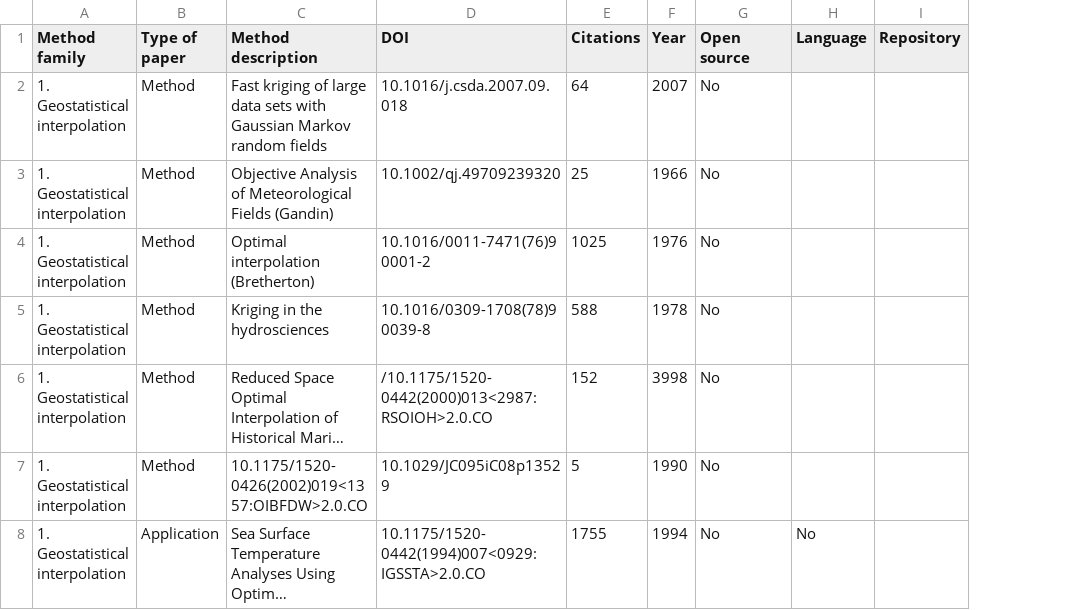
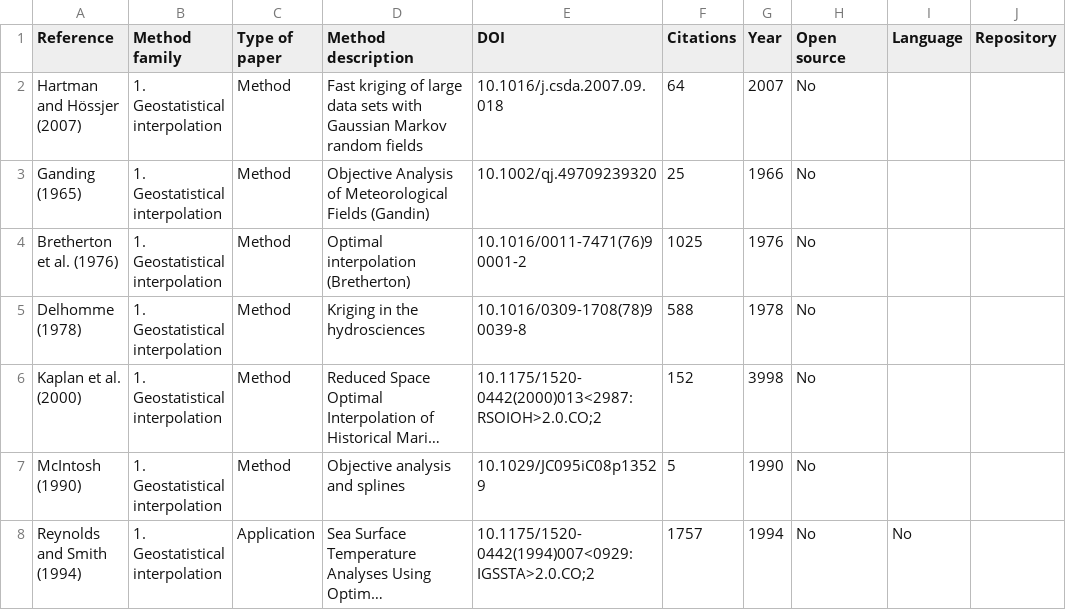
Before and after one commit to ctroupin/gap-filling-methods, a CSV file: insitu.csv, drawn as a sheet; only a part is shown; long unchanged cells end in …; addresses are those after the commit; the diff covers the shown part only; the diff names each change by its address in the sheet, - before the commit and + after, or states it on an @@ line.

Commit message:
add reference with name and year

```diff
--- a/insitu.csv
+++ b/insitu.csv
+column A (Reference), rows 2-8: Hartman and Hössjer (2007) | Ganding (1965) | Bretherton et al. (1976) | Delhomme (1978) | Kaplan et al. (2000) | McIntosh (1990) | Reynolds and Smith (1994)
-E6 (DOI): /10.1175/1520-0442(2000)013<2987:RSOIOH>2.0.CO
+E6 (DOI): 10.1175/1520-0442(2000)013<2987:RSOIOH>2.0.CO;2
-D7 (Method description): 10.1175/1520-0426(2002)019<1357:OIBFDW>2.0.CO
+D7 (Method description): Objective analysis and splines
-E8 (DOI): 10.1175/1520-0442(1994)007<0929:IGSSTA>2.0.CO
+E8 (DOI): 10.1175/1520-0442(1994)007<0929:IGSSTA>2.0.CO;2
-F8 (Citations): 1755
+F8 (Citations): 1757
```
Also changed, not shown: 6 edited cells elsewhere in this file, hfradar.csv, satellite.csv, 1 other file.
